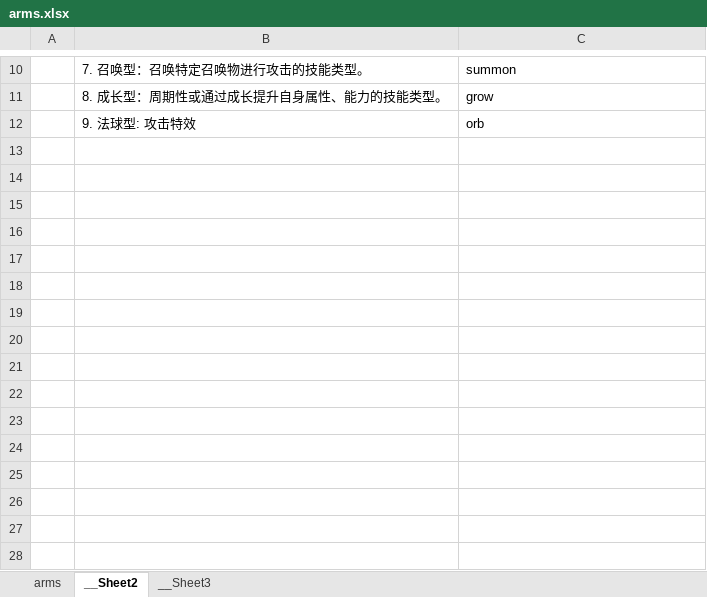
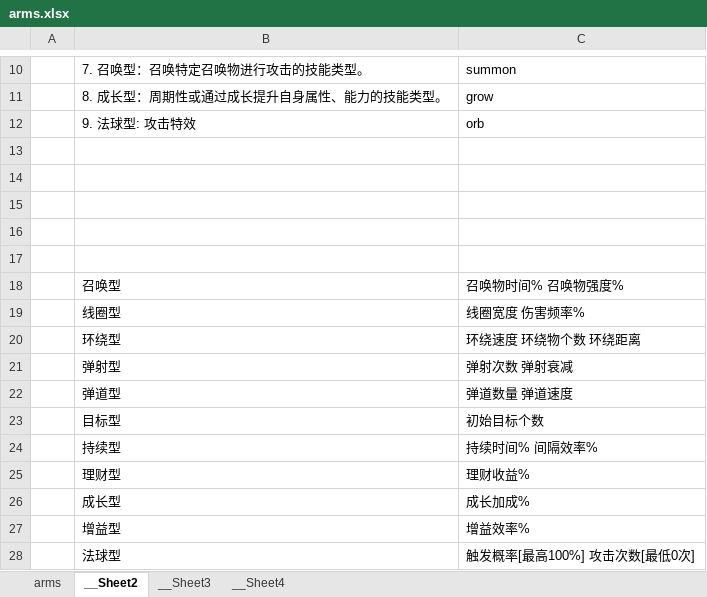
Before and after one commit to YPYT1/nobody, an Excel workbook: excels/abilities/arms.xlsx, sheet __Sheet2, drawn as a sheet; only a part is shown, gaps mark what is left out; values as stored, in another font and other column widths than the file's, no borders; the diff names each change by its address in the sheet, - before the commit and + after, or states it on an @@ line.

```diff
--- a/excels/abilities/arms.xlsx (sheet __Sheet2)
+++ b/excels/abilities/arms.xlsx (sheet __Sheet2)
+sheet tab: __Sheet4
+row 13: (empty)
+row 14: (empty)
+row 15: (empty)
+row 16: (empty)
+row 17: (empty)
+row 18:  | 召唤型 | 召唤物时间% 召唤物强度%
+row 19:  | 线圈型 | 线圈宽度 伤害频率%
+row 20:  | 环绕型 | 环绕速度 环绕物个数 环绕距离
+row 21:  | 弹射型 | 弹射次数 弹射衰减
+row 22:  | 弹道型 | 弹道数量 弹道速度
+row 23:  | 目标型 | 初始目标个数
+row 24:  | 持续型 | 持续时间% 间隔效率%
+row 25:  | 理财型 | 理财收益%
+row 26:  | 成长型 | 成长加成%
+row 27:  | 增益型 | 增益效率%
+row 28:  | 法球型 | 触发概率[最高100%] 攻击次数[最低0次]
```
Also changed, not shown: sheet arms, sheet __Sheet3, excels/config/game/special_keyvalue.xlsx, 20 other files.
